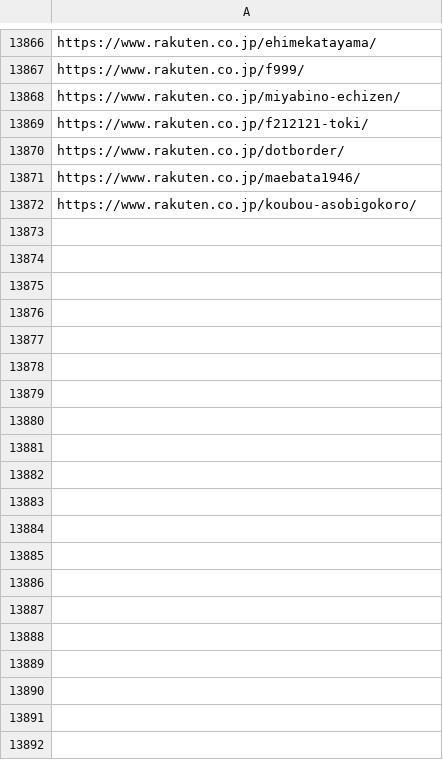
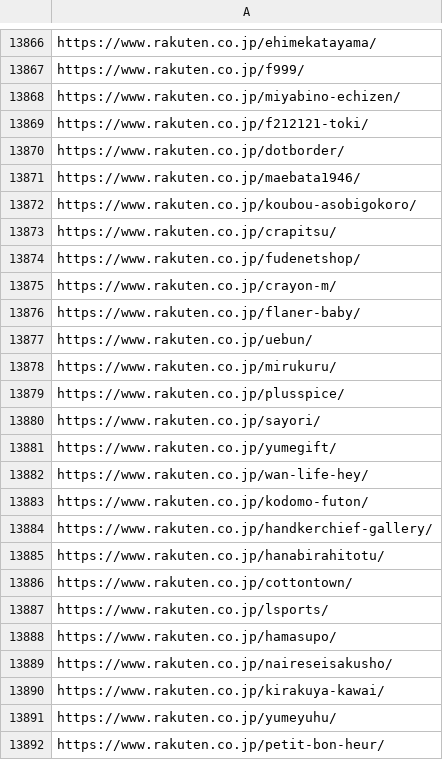
Before and after one commit to toaruman/PROLE, a CSV file: rakuten_scraping.csv, drawn as a sheet; only a part is shown, gaps mark what is left out; the diff covers the shown part only; the diff names each change by its address in the sheet, - before the commit and + after, or states it on an @@ line.

```diff
--- a/rakuten_scraping.csv
+++ b/rakuten_scraping.csv
+row 13873: https://www.rakuten.co.jp/crapitsu/
+row 13874: https://www.rakuten.co.jp/fudenetshop/
+row 13875: https://www.rakuten.co.jp/crayon-m/
+row 13876: https://www.rakuten.co.jp/flaner-baby/
+row 13877: https://www.rakuten.co.jp/uebun/
+row 13878: https://www.rakuten.co.jp/mirukuru/
+row 13879: https://www.rakuten.co.jp/plusspice/
+row 13880: https://www.rakuten.co.jp/sayori/
+row 13881: https://www.rakuten.co.jp/yumegift/
+row 13882: https://www.rakuten.co.jp/wan-life-hey/
+row 13883: https://www.rakuten.co.jp/kodomo-futon/
+row 13884: https://www.rakuten.co.jp/handkerchief-gallery/
+row 13885: https://www.rakuten.co.jp/hanabirahitotu/
+row 13886: https://www.rakuten.co.jp/cottontown/
+row 13887: https://www.rakuten.co.jp/lsports/
+row 13888: https://www.rakuten.co.jp/hamasupo/
+row 13889: https://www.rakuten.co.jp/naireseisakusho/
+row 13890: https://www.rakuten.co.jp/kirakuya-kawai/
+row 13891: https://www.rakuten.co.jp/yumeyuhu/
+row 13892: https://www.rakuten.co.jp/petit-bon-heur/
```
Also changed, not shown: 38 added rows elsewhere in this file, 1 other file.
